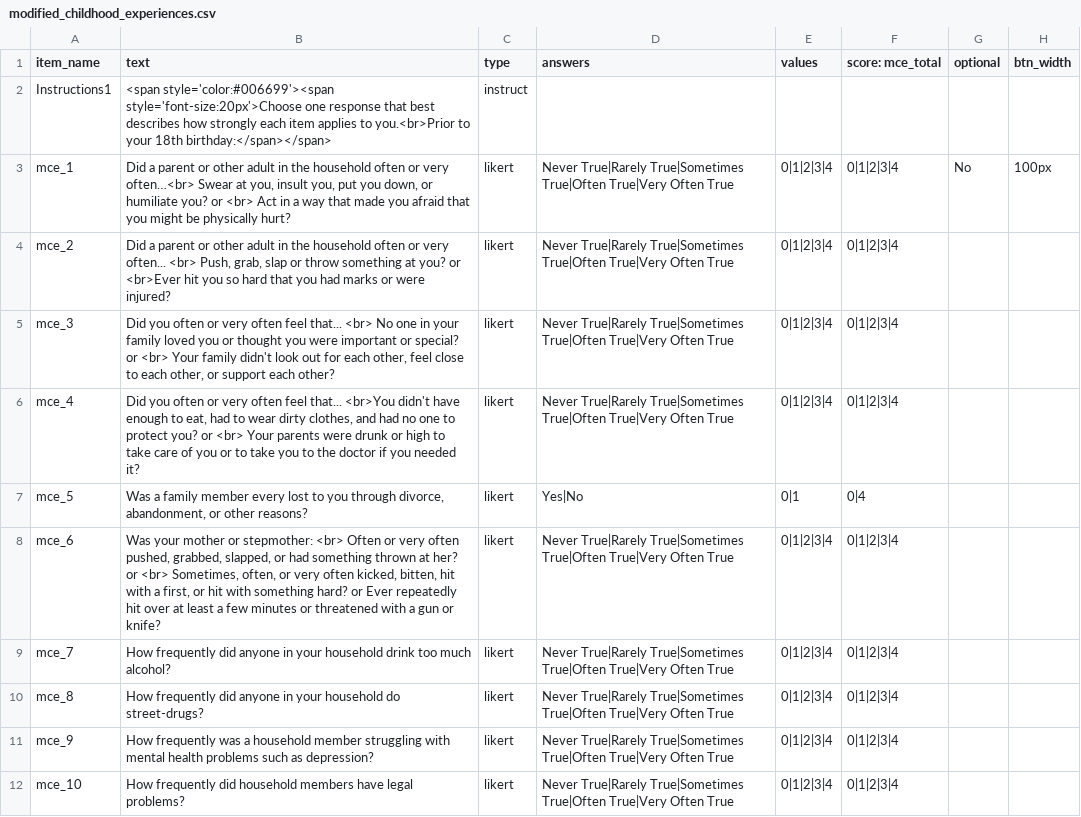
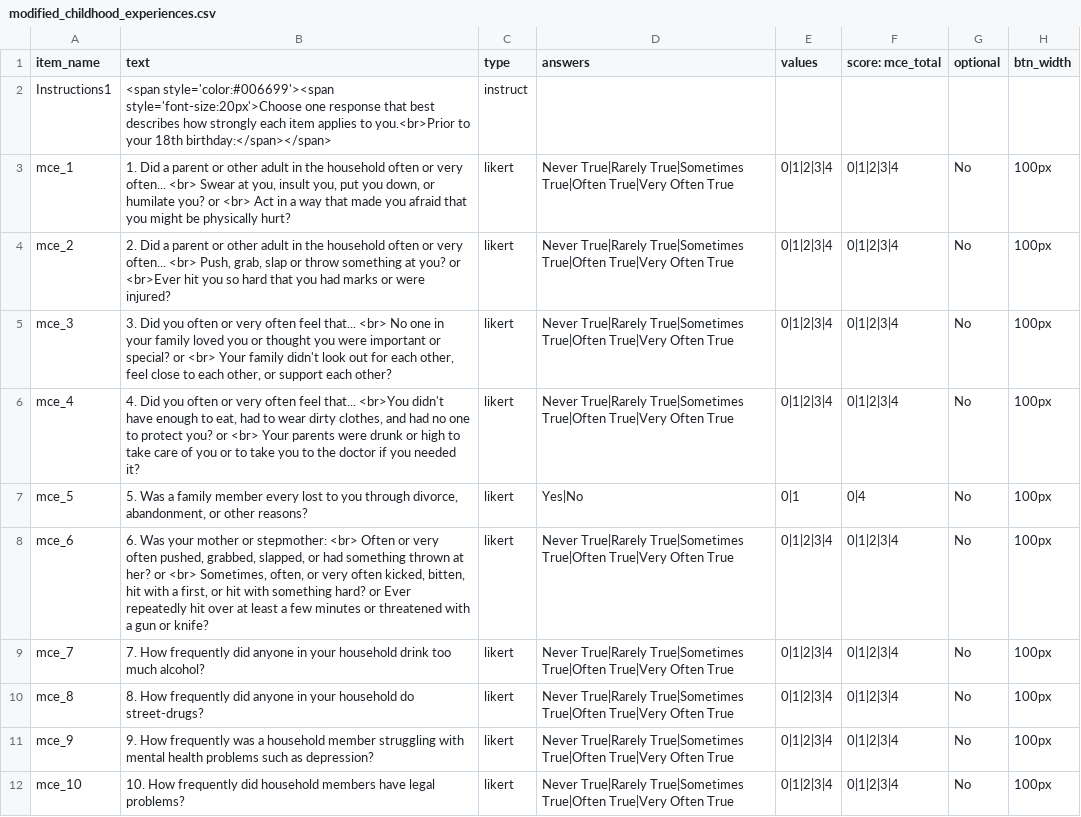
Before and after one commit to jmcrscollab/msc-project, a CSV file: web/User/Surveys/modified_childhood_experiences.csv, drawn as a sheet.

```diff
--- a/web/User/Surveys/modified_childhood_experiences.csv
+++ b/web/User/Surveys/modified_childhood_experiences.csv
@@ -2,11 +2,11 @@ item_name,text,type,answers,values,score: mce_total,optional,btn_width,
 Instructions1,<span style='color:#006699'><span style='font-size:20px'>Choose one response that best describes how strongly each item applies to you.<br>Prior to your 18th birthday:</span></span>,instruct,,,,,,
-mce_1,"Did a parent or other adult in the household often or very often…<br> Swear at you, insult you, put you down, or humiliate you? or <br> Act in a way that made you afraid that you might be physically hurt?",likert,Never True|Rarely True|Sometimes True|Often True|Very Often True,0|1|2|3|4,0|1|2|3|4,No,100px,
-mce_2,"Did a parent or other adult in the household often or very often... <br> Push, grab, slap or throw something at you? or <br>Ever hit you so hard that you had marks or were injured?",likert,Never True|Rarely True|Sometimes True|Often True|Very Often True,0|1|2|3|4,0|1|2|3|4,,,
-mce_3,"Did you often or very often feel that... <br> No one in your family loved you or thought you were important or special? or <br> Your family didn't look out for each other, feel close to each other, or support each other?",likert,Never True|Rarely True|Sometimes True|Often True|Very Often True,0|1|2|3|4,0|1|2|3|4,,,
-mce_4,"Did you often or very often feel that... <br>You didn't have enough to eat, had to wear dirty clothes, and had no one to protect you? or <br> Your parents were drunk or high to take care of you or to take you to the doctor if you needed it?",likert,Never True|Rarely True|Sometimes True|Often True|Very Often True,0|1|2|3|4,0|1|2|3|4,,,
-mce_5,"Was a family member every lost to you through divorce, abandonment, or other reasons?",likert,Yes|No,0|1,0|4,,,
-mce_6,"Was your mother or stepmother: <br> Often or very often pushed, grabbed, slapped, or had something thrown at her? or <br> Sometimes, often, or very often kicked, bitten, hit with a first, or hit with something hard? or Ever repeatedly hit over at least a few minutes or threatened with a gun or knife?",likert,Never True|Rarely True|Sometimes True|Often True|Very Often True,0|1|2|3|4,0|1|2|3|4,,,
-mce_7,How frequently did anyone in your household drink too much alcohol?,likert,Never True|Rarely True|Sometimes True|Often True|Very Often True,0|1|2|3|4,0|1|2|3|4,,,
-mce_8,How frequently did anyone in your household do street-drugs?,likert,Never True|Rarely True|Sometimes True|Often True|Very Often True,0|1|2|3|4,0|1|2|3|4,,,
-mce_9,How frequently was a household member struggling with mental health problems such as depression?,likert,Never True|Rarely True|Sometimes True|Often True|Very Often True,0|1|2|3|4,0|1|2|3|4,,,
-mce_10,How frequently did household members have legal problems?,likert,Never True|Rarely True|Sometimes True|Often True|Very Often True,0|1|2|3|4,0|1|2|3|4,,,
+mce_1,"1. Did a parent or other adult in the household often or very often... <br> Swear at you, insult you, put you down, or humilate you? or <br> Act in a way that made you afraid that you might be physically hurt?",likert,Never True|Rarely True|Sometimes True|Often True|Very Often True,0|1|2|3|4,0|1|2|3|4,No,100px,
+mce_2,"2. Did a parent or other adult in the household often or very often... <br> Push, grab, slap or throw something at you? or <br>Ever hit you so hard that you had marks or were injured?",likert,Never True|Rarely True|Sometimes True|Often True|Very Often True,0|1|2|3|4,0|1|2|3|4,No,100px,
+mce_3,"3. Did you often or very often feel that... <br> No one in your family loved you or thought you were important or special? or <br> Your family didn't look out for each other, feel close to each other, or support each other?",likert,Never True|Rarely True|Sometimes True|Often True|Very Often True,0|1|2|3|4,0|1|2|3|4,No,100px,
+mce_4,"4. Did you often or very often feel that... <br>You didn't have enough to eat, had to wear dirty clothes, and had no one to protect you? or <br> Your parents were drunk or high to take care of you or to take you to the doctor if you needed it?",likert,Never True|Rarely True|Sometimes True|Often True|Very Often True,0|1|2|3|4,0|1|2|3|4,No,100px,
+mce_5,"5. Was a family member every lost to you through divorce, abandonment, or other reasons?",likert,Yes|No,0|1,0|4,No,100px,
+mce_6,"6. Was your mother or stepmother: <br> Often or very often pushed, grabbed, slapped, or had something thrown at her? or <br> Sometimes, often, or very often kicked, bitten, hit with a first, or hit with something hard? or Ever repeatedly hit over at least a few minutes or threatened with a gun or knife?",likert,Never True|Rarely True|Sometimes True|Often True|Very Often True,0|1|2|3|4,0|1|2|3|4,No,100px,
+mce_7,7. How frequently did anyone in your household drink too much alcohol?,likert,Never True|Rarely True|Sometimes True|Often True|Very Often True,0|1|2|3|4,0|1|2|3|4,No,100px,
+mce_8,8. How frequently did anyone in your household do street-drugs?,likert,Never True|Rarely True|Sometimes True|Often True|Very Often True,0|1|2|3|4,0|1|2|3|4,No,100px,
+mce_9,9. How frequently was a household member struggling with mental health problems such as depression?,likert,Never True|Rarely True|Sometimes True|Often True|Very Often True,0|1|2|3|4,0|1|2|3|4,No,100px,
+mce_10,10. How frequently did household members have legal problems?,likert,Never True|Rarely True|Sometimes True|Often True|Very Often True,0|1|2|3|4,0|1|2|3|4,No,100px,
```
Also changed, not shown: 1 other file.
